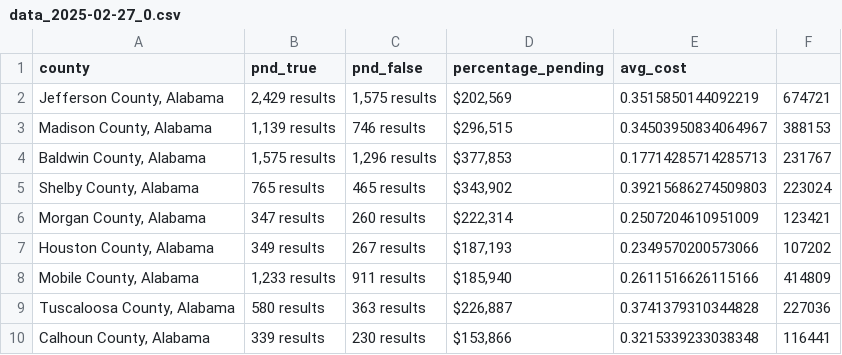
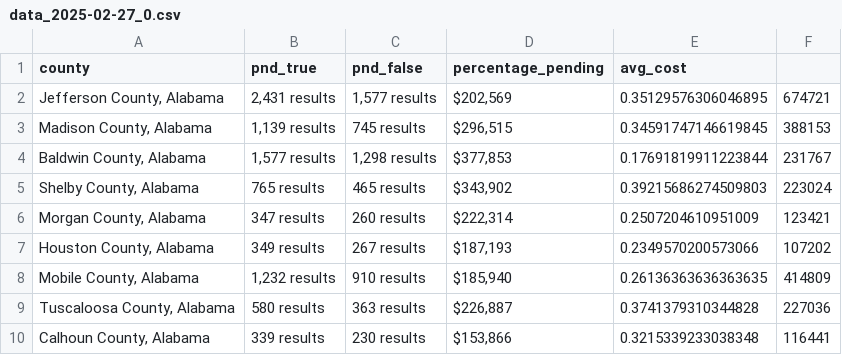
Before and after one commit to ishan9299/zillow-scraper, a CSV file: data/data_2025-02-27_0.csv, drawn as a sheet.

```diff
--- a/data/data_2025-02-27_0.csv
+++ b/data/data_2025-02-27_0.csv
@@ -1,5 +1,5 @@
 county,pnd_true,pnd_false,percentage_pending,avg_cost
-"Jefferson County, Alabama","2,429 results","1,575 results","$202,569",0.3515850144092219,674721
-"Madison County, Alabama","1,139 results",746 results,"$296,515",0.34503950834064967,388153
-"Baldwin County, Alabama","1,575 results","1,296 results","$377,853",0.17714285714285713,231767
+"Jefferson County, Alabama","2,431 results","1,577 results","$202,569",0.35129576306046895,674721
+"Madison County, Alabama","1,139 results",745 results,"$296,515",0.34591747146619845,388153
+"Baldwin County, Alabama","1,577 results","1,298 results","$377,853",0.17691819911223844,231767
 "Shelby County, Alabama",765 results,465 results,"$343,902",0.39215686274509803,223024
@@ -7,3 +7,3 @@ county,pnd_true,pnd_false,percentage_pending,avg_cost
 "Houston County, Alabama",349 results,267 results,"$187,193",0.2349570200573066,107202
-"Mobile County, Alabama","1,233 results",911 results,"$185,940",0.2611516626115166,414809
+"Mobile County, Alabama","1,232 results",910 results,"$185,940",0.26136363636363635,414809
 "Tuscaloosa County, Alabama",580 results,363 results,"$226,887",0.3741379310344828,227036
```
